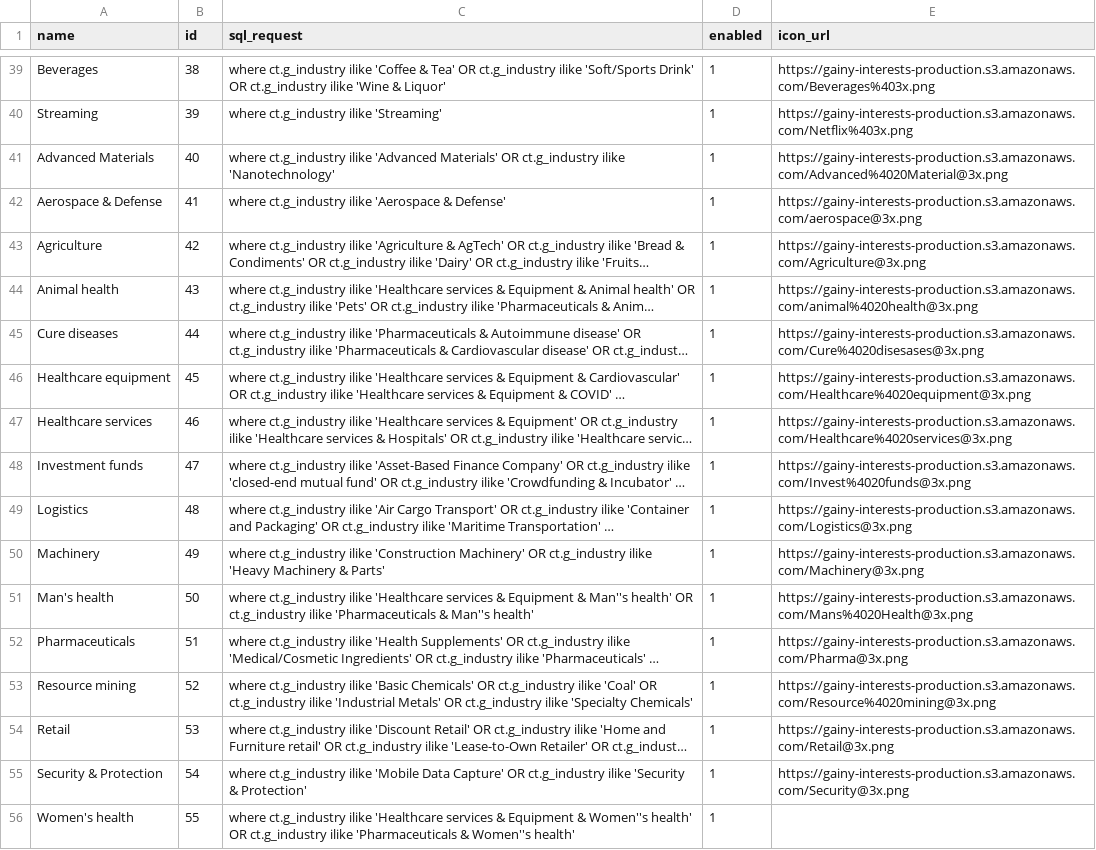
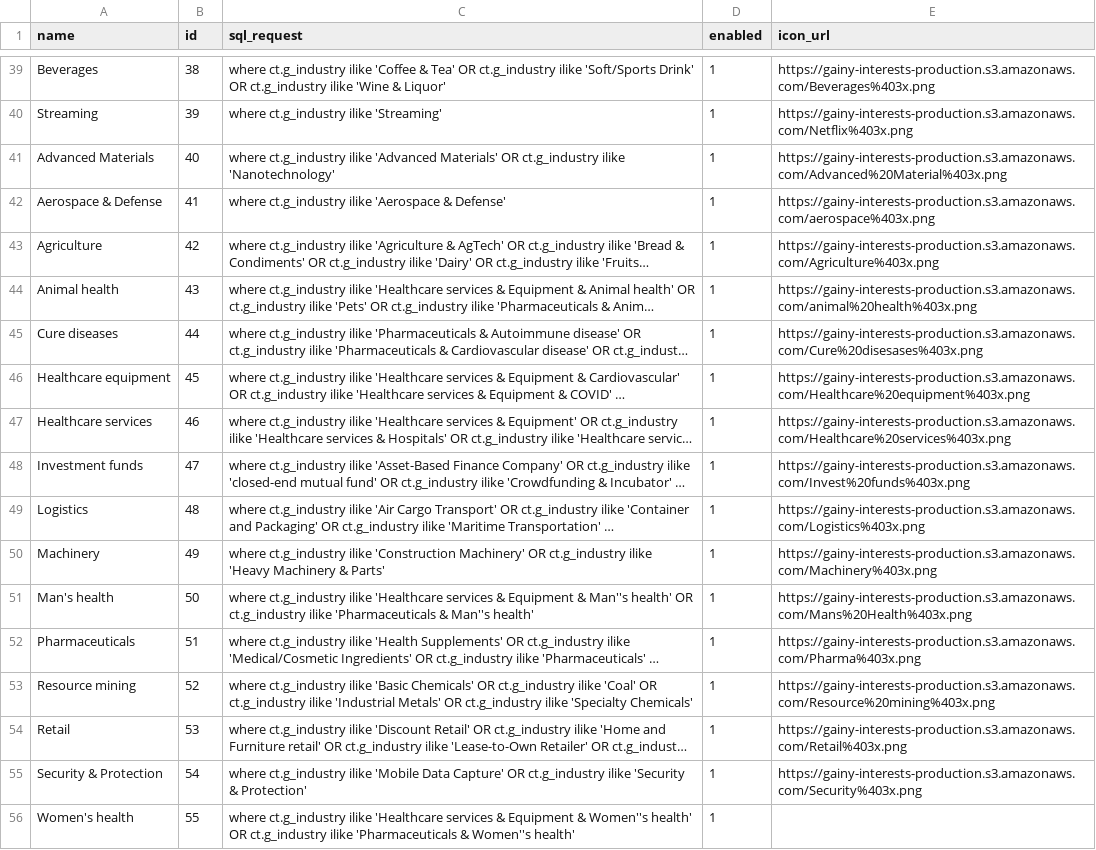
Before and after one commit to gainy-app/gainy, a CSV file: src/gainy-fetch/meltano/data/interests.csv, drawn as a sheet; only a part is shown, gaps mark what is left out; long unchanged cells end in …; the diff names each change by its address in the sheet, - before the commit and + after, or states it on an @@ line.

Commit message:
fix urls

```diff
--- a/src/gainy-fetch/meltano/data/interests.csv
+++ b/src/gainy-fetch/meltano/data/interests.csv
-E41 (icon_url): https://gainy-interests-production.s3.amazonaws.com/Advanced%4020Material@3x.png
+E41 (icon_url): https://gainy-interests-production.s3.amazonaws.com/Advanced%20Material%403x.png
-E42 (icon_url): https://gainy-interests-production.s3.amazonaws.com/aerospace@3x.png
+E42 (icon_url): https://gainy-interests-production.s3.amazonaws.com/aerospace%403x.png
-E43 (icon_url): https://gainy-interests-production.s3.amazonaws.com/Agriculture@3x.png
+E43 (icon_url): https://gainy-interests-production.s3.amazonaws.com/Agriculture%403x.png
-E44 (icon_url): https://gainy-interests-production.s3.amazonaws.com/animal%4020health@3x.png
+E44 (icon_url): https://gainy-interests-production.s3.amazonaws.com/animal%20health%403x.png
-E45 (icon_url): https://gainy-interests-production.s3.amazonaws.com/Cure%4020disesases@3x.png
+E45 (icon_url): https://gainy-interests-production.s3.amazonaws.com/Cure%20disesases%403x.png
-E46 (icon_url): https://gainy-interests-production.s3.amazonaws.com/Healthcare%4020equipment@3x.png
+E46 (icon_url): https://gainy-interests-production.s3.amazonaws.com/Healthcare%20equipment%403x.png
-E47 (icon_url): https://gainy-interests-production.s3.amazonaws.com/Healthcare%4020services@3x.png
+E47 (icon_url): https://gainy-interests-production.s3.amazonaws.com/Healthcare%20services%403x.png
-E48 (icon_url): https://gainy-interests-production.s3.amazonaws.com/Invest%4020funds@3x.png
+E48 (icon_url): https://gainy-interests-production.s3.amazonaws.com/Invest%20funds%403x.png
-E49 (icon_url): https://gainy-interests-production.s3.amazonaws.com/Logistics@3x.png
+E49 (icon_url): https://gainy-interests-production.s3.amazonaws.com/Logistics%403x.png
-E50 (icon_url): https://gainy-interests-production.s3.amazonaws.com/Machinery@3x.png
+E50 (icon_url): https://gainy-interests-production.s3.amazonaws.com/Machinery%403x.png
-E51 (icon_url): https://gainy-interests-production.s3.amazonaws.com/Mans%4020Health@3x.png
+E51 (icon_url): https://gainy-interests-production.s3.amazonaws.com/Mans%20Health%403x.png
-E52 (icon_url): https://gainy-interests-production.s3.amazonaws.com/Pharma@3x.png
+E52 (icon_url): https://gainy-interests-production.s3.amazonaws.com/Pharma%403x.png
-E53 (icon_url): https://gainy-interests-production.s3.amazonaws.com/Resource%4020mining@3x.png
+E53 (icon_url): https://gainy-interests-production.s3.amazonaws.com/Resource%20mining%403x.png
-E54 (icon_url): https://gainy-interests-production.s3.amazonaws.com/Retail@3x.png
+E54 (icon_url): https://gainy-interests-production.s3.amazonaws.com/Retail%403x.png
-E55 (icon_url): https://gainy-interests-production.s3.amazonaws.com/Security@3x.png
+E55 (icon_url): https://gainy-interests-production.s3.amazonaws.com/Security%403x.png
```
